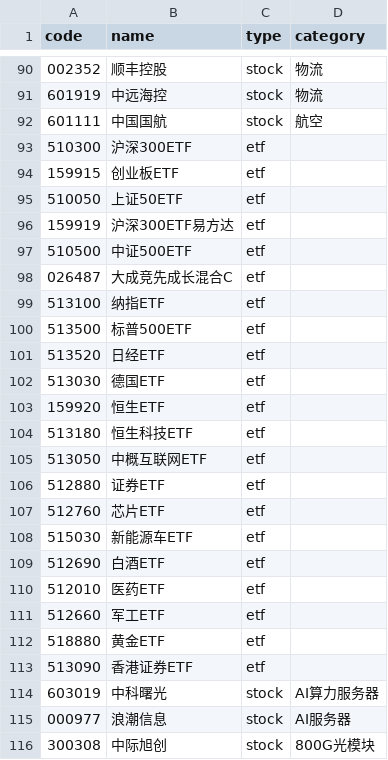
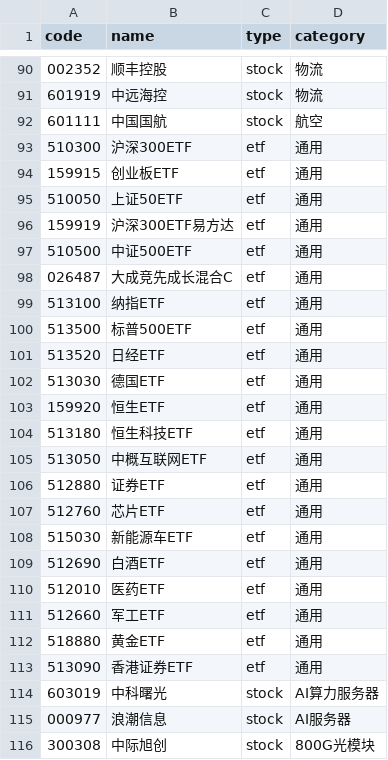
Before and after one commit to YuxuanWuCN/stock-dashboard, a CSV file: watchlist.csv, drawn as a sheet; only a part is shown, gaps mark what is left out; the diff covers the shown part only.

Commit message:
feat: auto-add top gainers to watchlist with 400-cap sliding window (Mode B)

```diff
--- a/watchlist.csv
+++ b/watchlist.csv
@@ -92,23 +92,23 @@
 601111,中国国航,stock,航空
-510300,沪深300ETF,etf,
-159915,创业板ETF,etf,
-510050,上证50ETF,etf,
-159919,沪深300ETF易方达,etf,
-510500,中证500ETF,etf,
-026487,大成竞先成长混合C,etf,
-513100,纳指ETF,etf,
-513500,标普500ETF,etf,
-513520,日经ETF,etf,
-513030,德国ETF,etf,
-159920,恒生ETF,etf,
-513180,恒生科技ETF,etf,
-513050,中概互联网ETF,etf,
-512880,证券ETF,etf,
-512760,芯片ETF,etf,
-515030,新能源车ETF,etf,
-512690,白酒ETF,etf,
-512010,医药ETF,etf,
-512660,军工ETF,etf,
-518880,黄金ETF,etf,
-513090,香港证券ETF,etf,
+510300,沪深300ETF,etf,通用
+159915,创业板ETF,etf,通用
+510050,上证50ETF,etf,通用
+159919,沪深300ETF易方达,etf,通用
+510500,中证500ETF,etf,通用
+026487,大成竞先成长混合C,etf,通用
+513100,纳指ETF,etf,通用
+513500,标普500ETF,etf,通用
+513520,日经ETF,etf,通用
+513030,德国ETF,etf,通用
+159920,恒生ETF,etf,通用
+513180,恒生科技ETF,etf,通用
+513050,中概互联网ETF,etf,通用
+512880,证券ETF,etf,通用
+512760,芯片ETF,etf,通用
+515030,新能源车ETF,etf,通用
+512690,白酒ETF,etf,通用
+512010,医药ETF,etf,通用
+512660,军工ETF,etf,通用
+518880,黄金ETF,etf,通用
+513090,香港证券ETF,etf,通用
 603019,中科曙光,stock,AI算力服务器
```
Also changed, not shown: 5 added rows elsewhere in this file, 2 other files.
